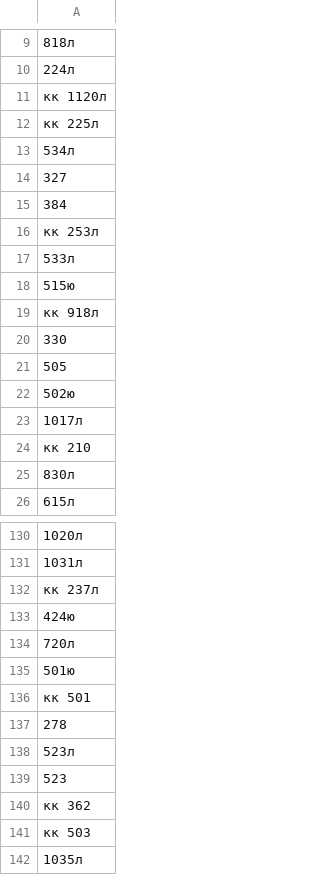
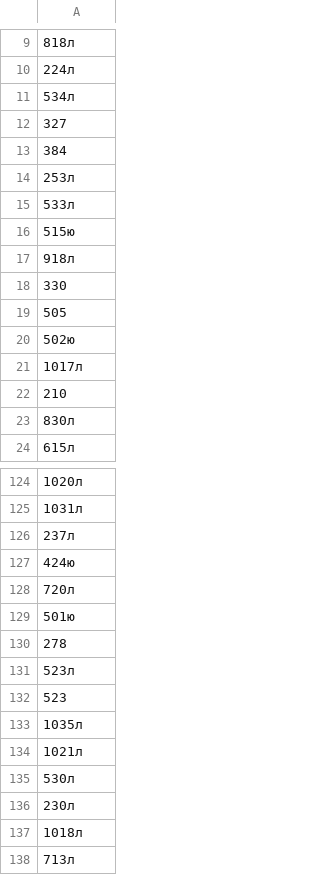
Before and after one commit to aikarkin/iu9.schedule-db, a CSV file: data/references/rooms.csv, drawn as a sheet; only a part is shown, gaps mark what is left out; the shorter side is filled out with more unchanged rows; removed rows and columns are numbered as before the commit, all else as after; the diff covers the shown part only; the diff names each change by its address in the sheet, - before the commit and + after, or states it on an @@ line.

```diff
--- a/data/references/rooms.csv
+++ b/data/references/rooms.csv
-row 11: кк 1120л
-row 12: кк 225л
-A14: кк 253л
+A14: 253л
-A17: кк 918л
+A17: 918л
-A22: кк 210
+A22: 210
-A126: кк 237л
+A126: 237л
-row 136: кк 501
-row 140: кк 362
-row 141: кк 503
```
Also changed, not shown: 15 removed rows and 5 edited cells elsewhere in this file, data/references/calendar/ИУ9__01.03.02_1__2015.csv, data/references/calendar/ИУ9__01.03.02_1__2016.csv, 10 other files.
